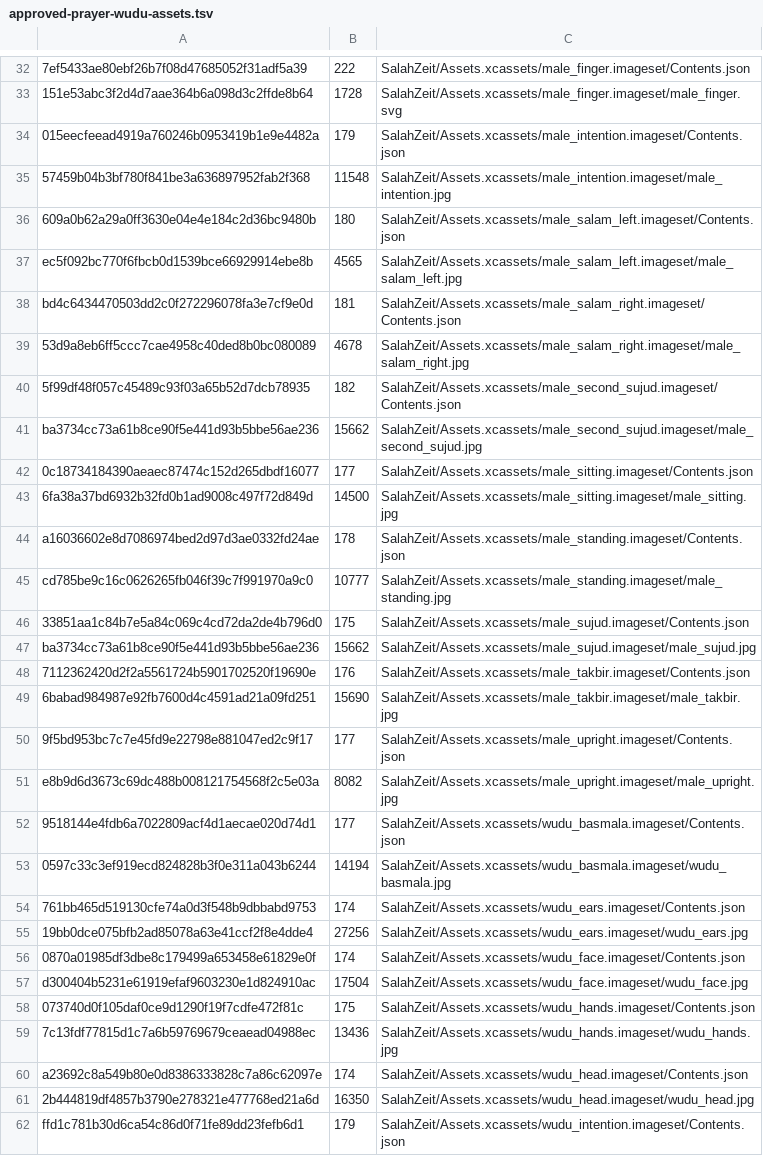
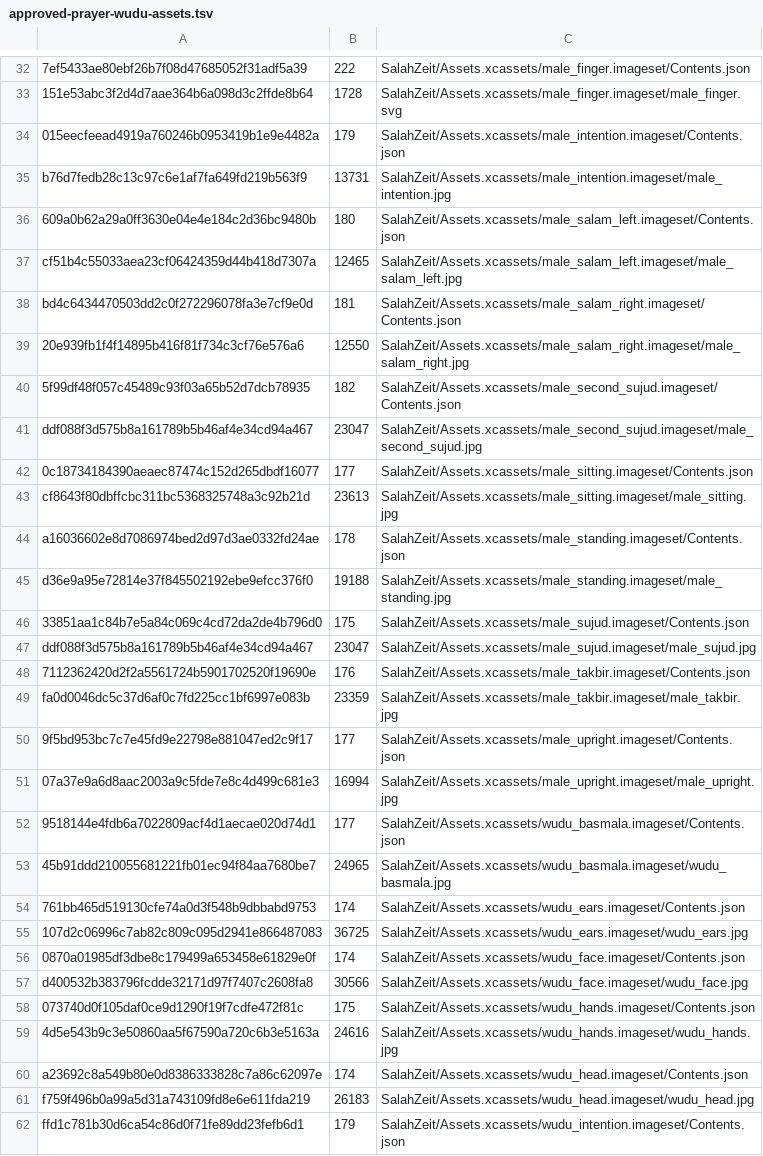
Before and after one commit to Achmed06/SalahPath-iOS, a TSV file: qa/approved-prayer-wudu-assets.tsv, drawn as a sheet; only a part is shown, gaps mark what is left out; the diff covers the shown part only; the diff names each change by its address in the sheet, - before the commit and + after, or states it on an @@ line.

```diff
--- a/qa/approved-prayer-wudu-assets.tsv
+++ b/qa/approved-prayer-wudu-assets.tsv
-A35: 57459b04b3bf780f841be3a636897952fab2f368
+A35: b76d7fedb28c13c97c6e1af7fa649fd219b563f9
-B35: 11548
+B35: 13731
-A37: ec5f092bc770f6fbcb0d1539bce66929914ebe8b
+A37: cf51b4c55033aea23cf06424359d44b418d7307a
-B37: 4565
+B37: 12465
-A39: 53d9a8eb6ff5ccc7cae4958c40ded8b0bc080089
+A39: 20e939fb1f4f14895b416f81f734c3cf76e576a6
-B39: 4678
+B39: 12550
-A41: ba3734cc73a61b8ce90f5e441d93b5bbe56ae236
+A41: ddf088f3d575b8a161789b5b46af4e34cd94a467
-B41: 15662
+B41: 23047
-A43: 6fa38a37bd6932b32fd0b1ad9008c497f72d849d
+A43: cf8643f80dbffcbc311bc5368325748a3c92b21d
-B43: 14500
+B43: 23613
-A45: cd785be9c16c0626265fb046f39c7f991970a9c0
+A45: d36e9a95e72814e37f845502192ebe9efcc376f0
-B45: 10777
+B45: 19188
-A47: ba3734cc73a61b8ce90f5e441d93b5bbe56ae236
+A47: ddf088f3d575b8a161789b5b46af4e34cd94a467
-B47: 15662
+B47: 23047
-A49: 6babad984987e92fb7600d4c4591ad21a09fd251
+A49: fa0d0046dc5c37d6af0c7fd225cc1bf6997e083b
-B49: 15690
+B49: 23359
-A51: e8b9d6d3673c69dc488b008121754568f2c5e03a
+A51: 07a37e9a6d8aac2003a9c5fde7e8c4d499c681e3
-B51: 8082
+B51: 16994
-A53: 0597c33c3ef919ecd824828b3f0e311a043b6244
+A53: 45b91ddd210055681221fb01ec94f84aa7680be7
-B53: 14194
+B53: 24965
-A55: 19bb0dce075bfb2ad85078a63e41ccf2f8e4dde4
+A55: 107d2c06996c7ab82c809c095d2941e866487083
-B55: 27256
+B55: 36725
-A57: d300404b5231e61919efaf9603230e1d824910ac
+A57: d400532b383796fcdde32171d97f7407c2608fa8
-B57: 17504
+B57: 30566
-A59: 7c13fdf77815d1c7a6b59769679ceaead04988ec
+A59: 4d5e543b9c3e50860aa5f67590a720c6b3e5163a
-B59: 13436
+B59: 24616
-A61: 2b444819df4857b3790e278321e477768ed21a6d
+A61: f759f496b0a99a5d31a743109fd8e6e611fda219
-B61: 16350
+B61: 26183
```
Also changed, not shown: 42 edited cells elsewhere in this file, 35 other files.
